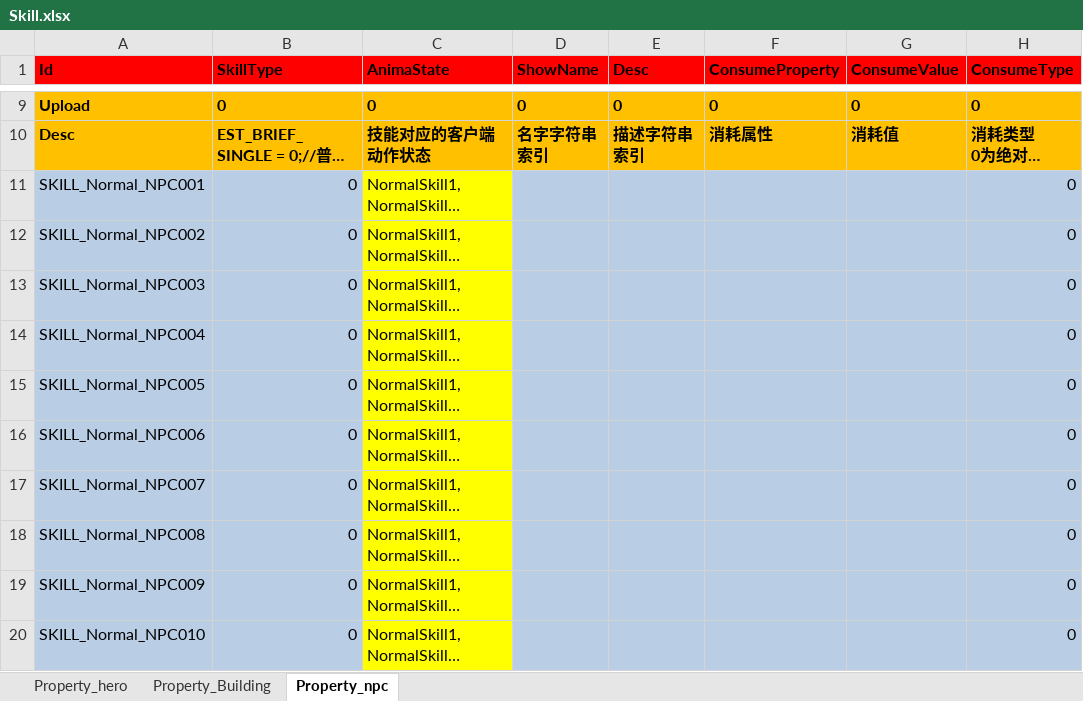
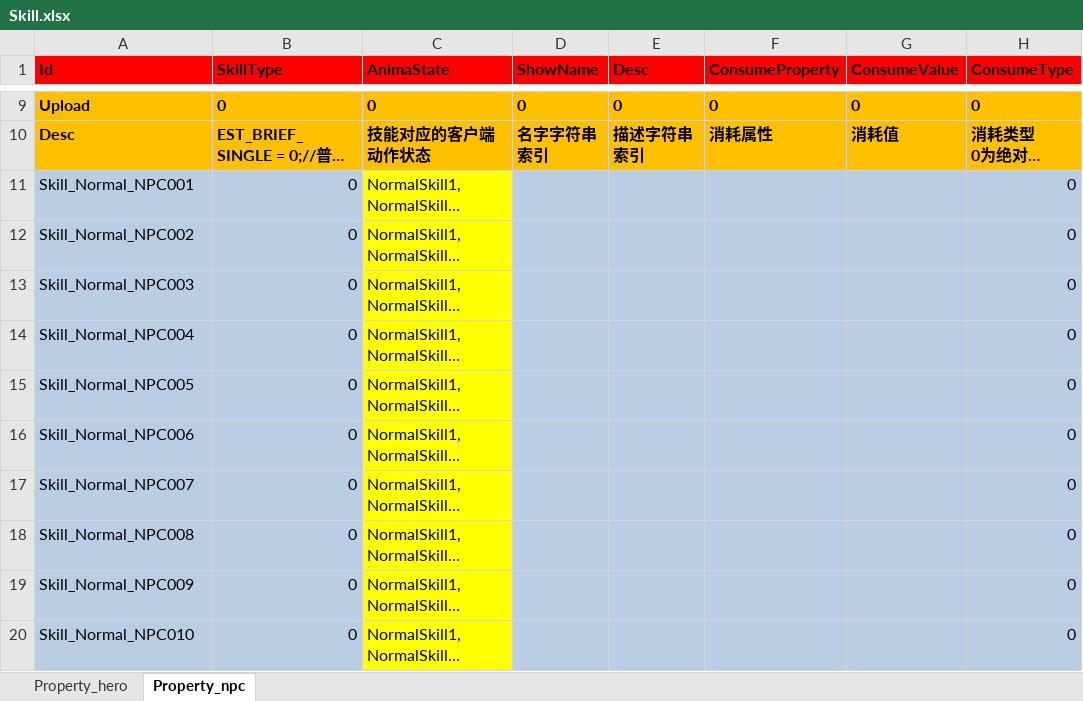
Before and after one commit to hu-81/NoahGameFramee, an Excel workbook: _Out/NFDataCfg/Excel/Skill.xlsx, sheet Property_npc, drawn as a sheet; only a part is shown, gaps mark what is left out; long unchanged cells end in …; values as stored, in another font and other column widths than the file's, no borders; the diff names each change by its address in the sheet, - before the commit and + after, or states it on an @@ line.

```diff
--- a/_Out/NFDataCfg/Excel/Skill.xlsx (sheet Property_npc)
+++ b/_Out/NFDataCfg/Excel/Skill.xlsx (sheet Property_npc)
-sheet tab: Property_Building
-A11 (Id): SKILL_Normal_NPC001
+A11 (Id): Skill_Normal_NPC001
-A12 (Id): SKILL_Normal_NPC002
+A12 (Id): Skill_Normal_NPC002
-A13 (Id): SKILL_Normal_NPC003
+A13 (Id): Skill_Normal_NPC003
-A14 (Id): SKILL_Normal_NPC004
+A14 (Id): Skill_Normal_NPC004
-A15 (Id): SKILL_Normal_NPC005
+A15 (Id): Skill_Normal_NPC005
-A16 (Id): SKILL_Normal_NPC006
+A16 (Id): Skill_Normal_NPC006
-A17 (Id): SKILL_Normal_NPC007
+A17 (Id): Skill_Normal_NPC007
-A18 (Id): SKILL_Normal_NPC008
+A18 (Id): Skill_Normal_NPC008
-A19 (Id): SKILL_Normal_NPC009
+A19 (Id): Skill_Normal_NPC009
-A20 (Id): SKILL_Normal_NPC010
+A20 (Id): Skill_Normal_NPC010
```
Also changed, not shown: sheet Property_hero, _Out/NFDataCfg/Excel/NPC.xlsx, 2 other files.
